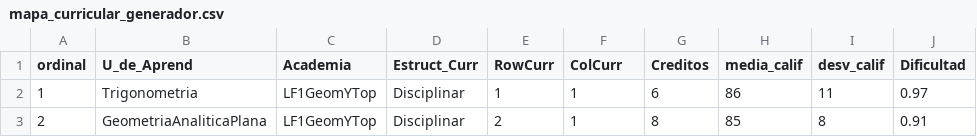
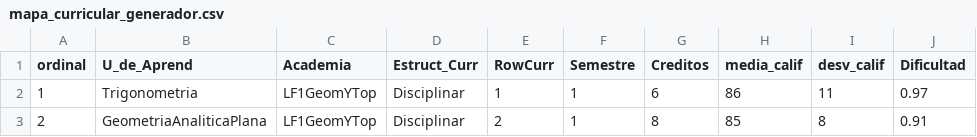
Before and after one commit to PabloeCancino/Trayect_Escolar, a CSV file: mapa_curricular_generador.csv, drawn as a sheet; only a part is shown.

Commit message:
Update mapa_curricular_generador.csv

```diff
--- a/mapa_curricular_generador.csv
+++ b/mapa_curricular_generador.csv
@@ -1,2 +1,2 @@
-ordinal,U_de_Aprend,Academia,Estruct_Curr,RowCurr,ColCurr,Creditos,media_calif,desv_calif,Dificultad
+ordinal,U_de_Aprend,Academia,Estruct_Curr,RowCurr,Semestre,Creditos,media_calif,desv_calif,Dificultad
 1,Trigonometria,LF1GeomYTop,Disciplinar,1,1,6,86,11,0.97
```
